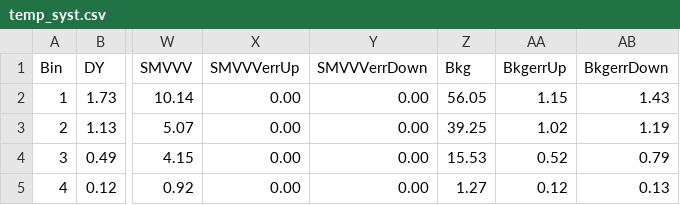
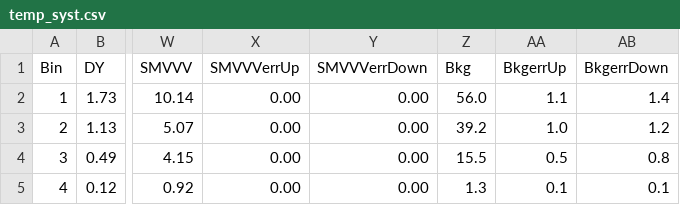
Before and after one commit to ckampa13/VVVTable, a CSV file: EFT_yields/data/temp_syst.csv, drawn as a sheet; only a part is shown, gaps mark what is left out; the diff names each change by its address in the sheet, - before the commit and + after, or states it on an @@ line.

Commit message:
Added capability to do multiple WCs for signal tables. Small numerical formatting updates.

```diff
--- a/EFT_yields/data/temp_syst.csv
+++ b/EFT_yields/data/temp_syst.csv
-Z2 (Bkg): 56.05
+Z2 (Bkg): 56.0
-AA2 (BkgerrUp): 1.15
+AA2 (BkgerrUp): 1.1
-AB2 (BkgerrDown): 1.43
+AB2 (BkgerrDown): 1.4
-Z3 (Bkg): 39.25
+Z3 (Bkg): 39.2
-AA3 (BkgerrUp): 1.02
+AA3 (BkgerrUp): 1.0
-AB3 (BkgerrDown): 1.19
+AB3 (BkgerrDown): 1.2
-Z4 (Bkg): 15.53
+Z4 (Bkg): 15.5
-AA4 (BkgerrUp): 0.52
+AA4 (BkgerrUp): 0.5
-AB4 (BkgerrDown): 0.79
+AB4 (BkgerrDown): 0.8
-Z5 (Bkg): 1.27
+Z5 (Bkg): 1.3
-AA5 (BkgerrUp): 0.12
+AA5 (BkgerrUp): 0.1
-AB5 (BkgerrDown): 0.13
+AB5 (BkgerrDown): 0.1
```
Also changed, not shown: EFT_yields/data/temp.csv, 55 other files.
